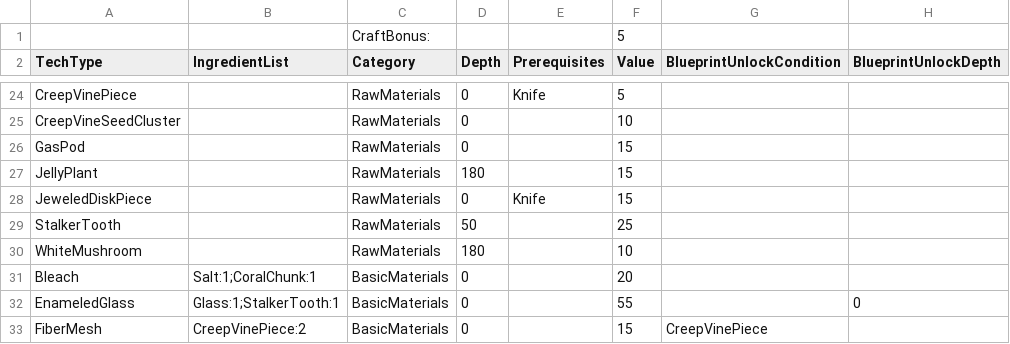
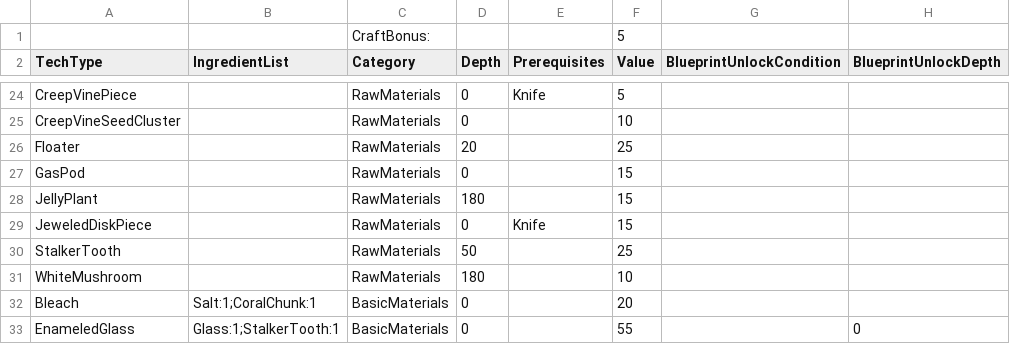
Before and after one commit to tinyhoot/SubnauticaRandomiser, a CSV file: recipeInformation.csv, drawn as a sheet; only a part is shown, gaps mark what is left out; the shorter side is filled out with more unchanged rows; the diff names each change by its address in the sheet, - before the commit and + after, or states it on an @@ line.

Commit message:
Add floaters to logic.

```diff
--- a/recipeInformation.csv
+++ b/recipeInformation.csv
+row 26: Floater |  | RawMaterials | 20 |  | 25
```
